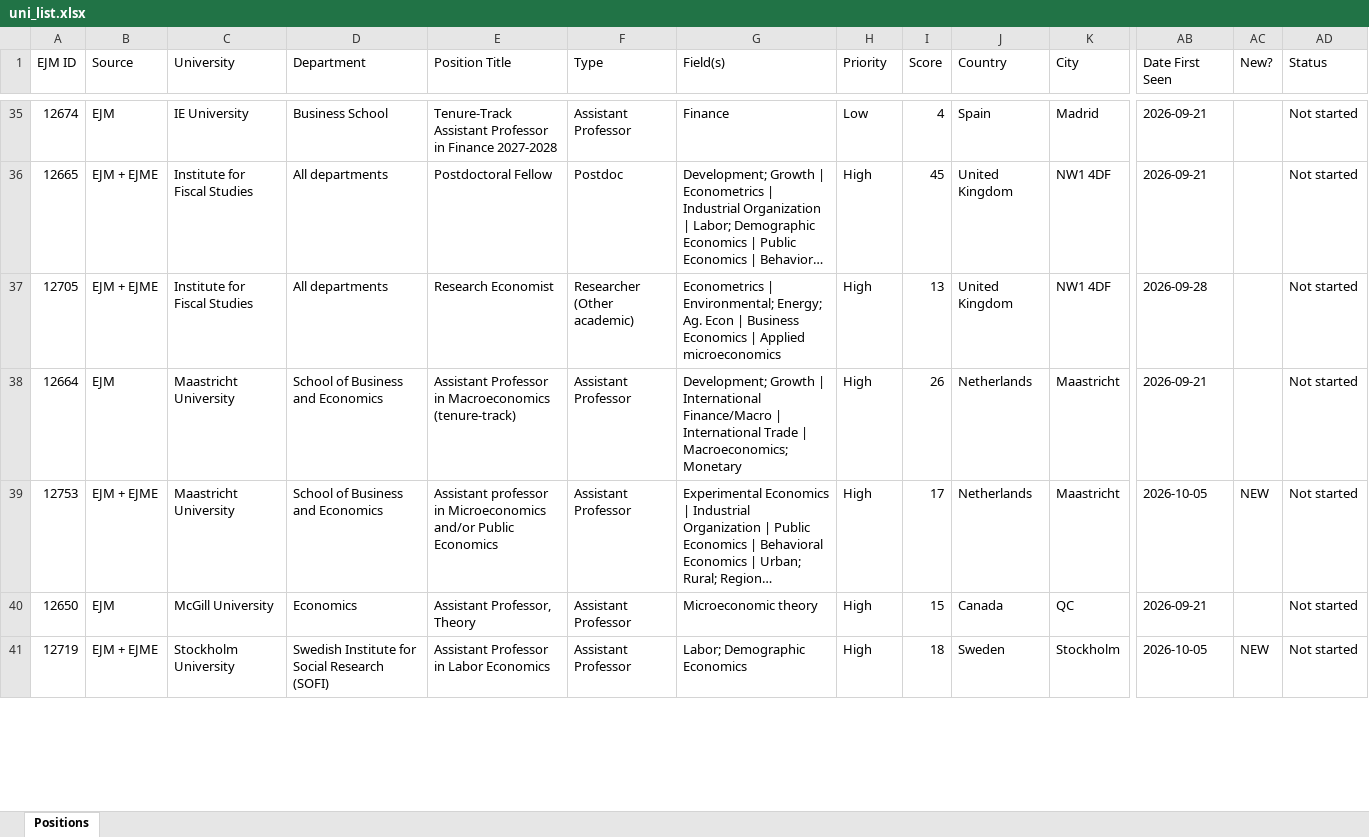
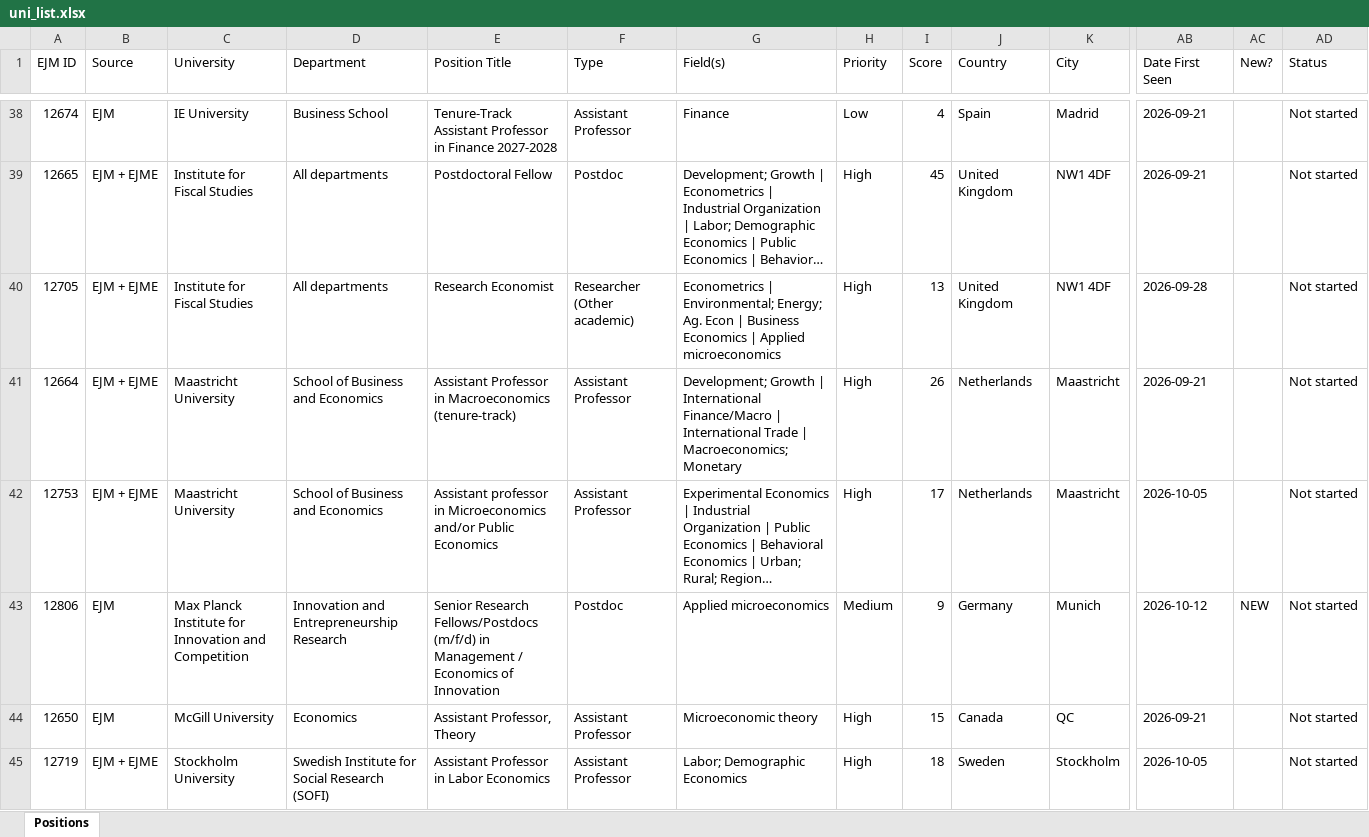
Before and after one commit to fondomathias/Job-Tracker-Web, an Excel workbook: scraper/uni_list.xlsx, sheet Positions, drawn as a sheet; only a part is shown, gaps mark what is left out; long unchanged cells end in …; values as stored, in another font and other column widths than the file's, no cell formats; addresses are those after the commit; rows hold the shown columns only; the diff covers the shown part only; the diff names each change by its address in the sheet, - before the commit and + after, or states it on an @@ line.

```diff
--- a/scraper/uni_list.xlsx (sheet Positions)
+++ b/scraper/uni_list.xlsx (sheet Positions)
-B41 (Source): EJM
+B41 (Source): EJM + EJME
-AC42 (New?): NEW
+AC42 (New?): (empty)
+row 43: 12806 | EJM | Max Planck Institute for Innovation and Competition | Innovation and Entrepreneurship Research | Senior Research Fellows/Postdocs (m/f/d) in Management / Economics of Innovation | Postdoc | Applied microeconomics | Medium | 9 | Germany | Munich | 2026-10-12 | NEW | Not started
-AC45 (New?): NEW
+AC45 (New?): (empty)
```
Also changed, not shown: 18 added rows and 29 edited cells elsewhere in this sheet, cell formats, scraper/linkedin_list.xlsx, 1 other file.
